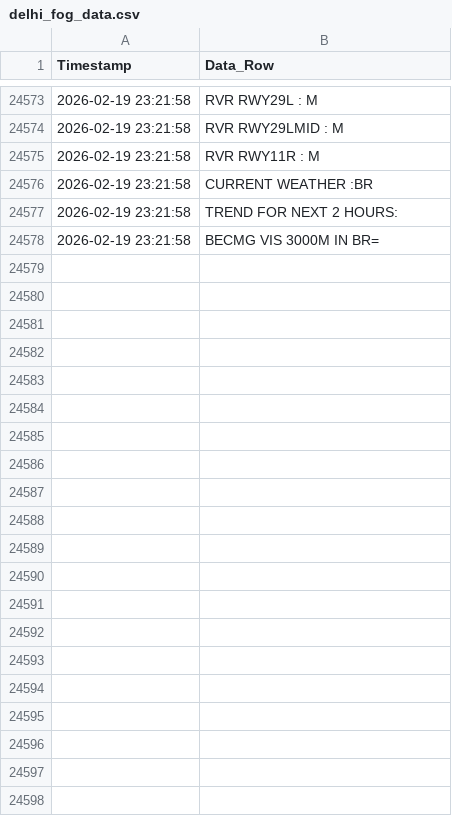
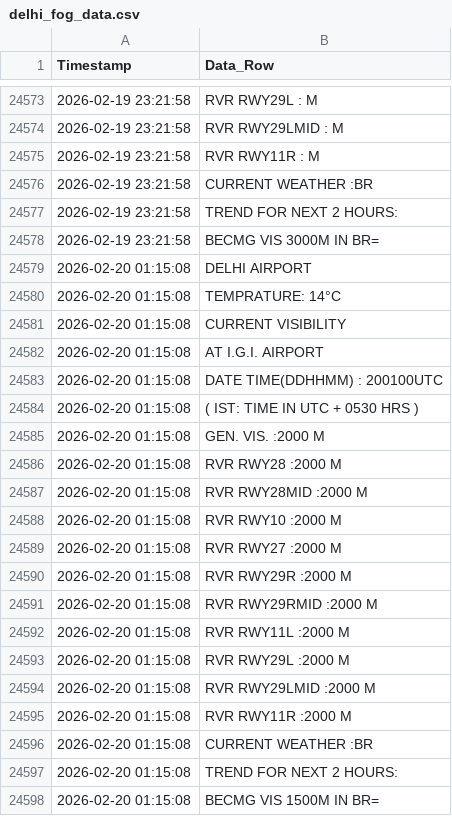
Before and after one commit to saranshhh/fog_log_checker_delhi, a CSV file: delhi_fog_data.csv, drawn as a sheet; only a part is shown, gaps mark what is left out.

```diff
--- a/delhi_fog_data.csv
+++ b/delhi_fog_data.csv
@@ -24578 +24578,21 @@ Timestamp,Data_Row
 2026-02-19 23:21:58,BECMG VIS 3000M IN BR=
+2026-02-20 01:15:08,DELHI AIRPORT
+2026-02-20 01:15:08,TEMPRATURE:  14°C
+2026-02-20 01:15:08,CURRENT VISIBILITY
+2026-02-20 01:15:08,AT I.G.I. AIRPORT
+2026-02-20 01:15:08,DATE TIME(DDHHMM) : 200100UTC
+2026-02-20 01:15:08,( IST: TIME IN UTC + 0530 HRS )
+2026-02-20 01:15:08,GEN. VIS.      :2000 M
+2026-02-20 01:15:08,RVR RWY28      :2000 M
+2026-02-20 01:15:08,RVR RWY28MID   :2000 M
+2026-02-20 01:15:08,RVR RWY10      :2000 M
+2026-02-20 01:15:08,RVR RWY27      :2000 M
+2026-02-20 01:15:08,RVR RWY29R     :2000 M
+2026-02-20 01:15:08,RVR RWY29RMID  :2000 M
+2026-02-20 01:15:08,RVR RWY11L     :2000 M
+2026-02-20 01:15:08,RVR RWY29L     :2000 M
+2026-02-20 01:15:08,RVR RWY29LMID  :2000 M
+2026-02-20 01:15:08,RVR RWY11R     :2000 M
+2026-02-20 01:15:08,CURRENT WEATHER :BR
+2026-02-20 01:15:08,TREND FOR NEXT 2 HOURS:
+2026-02-20 01:15:08,BECMG VIS 1500M IN BR=
```
